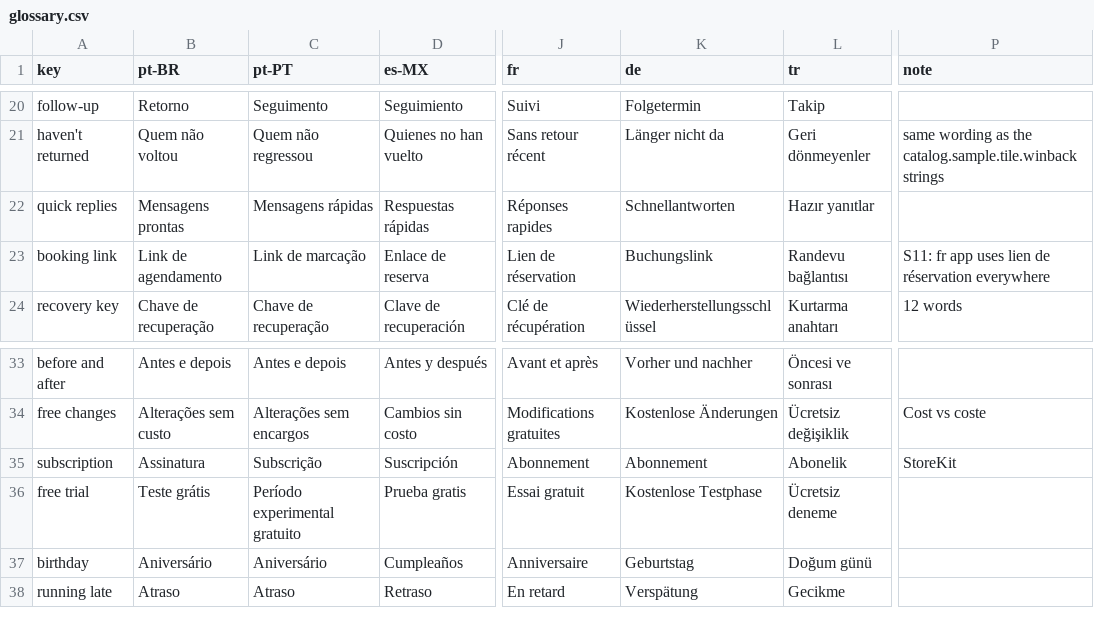
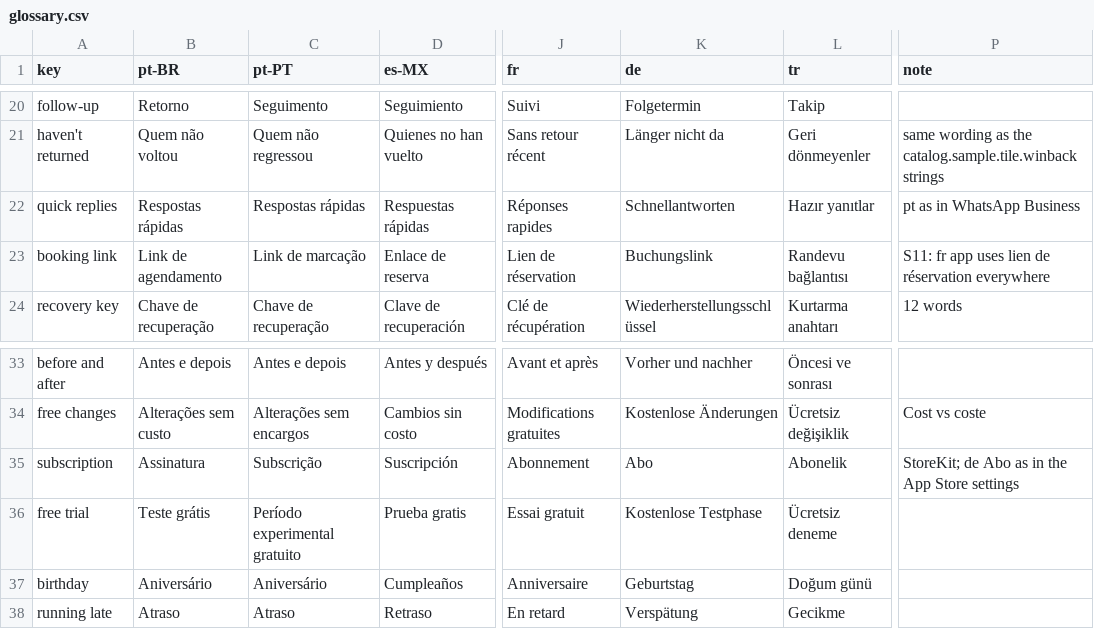
Before and after one commit to mfmansueli/BelloHub, a CSV file: docs/strings/glossary.csv, drawn as a sheet; only a part is shown, gaps mark what is left out; the diff names each change by its address in the sheet, - before the commit and + after, or states it on an @@ line.

```diff
--- a/docs/strings/glossary.csv
+++ b/docs/strings/glossary.csv
-B22 (pt-BR): Mensagens prontas
+B22 (pt-BR): Respostas rápidas
-C22 (pt-PT): Mensagens rápidas
+C22 (pt-PT): Respostas rápidas
-P22 (note): (empty)
+P22 (note): pt as in WhatsApp Business
-K35 (de): Abonnement
+K35 (de): Abo
-P35 (note): StoreKit
+P35 (note): StoreKit; de Abo as in the App Store settings
```
Also changed, not shown: 11 other files.
